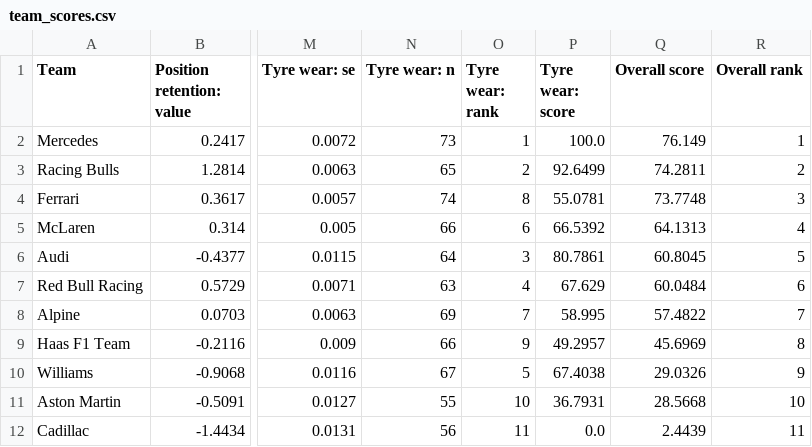
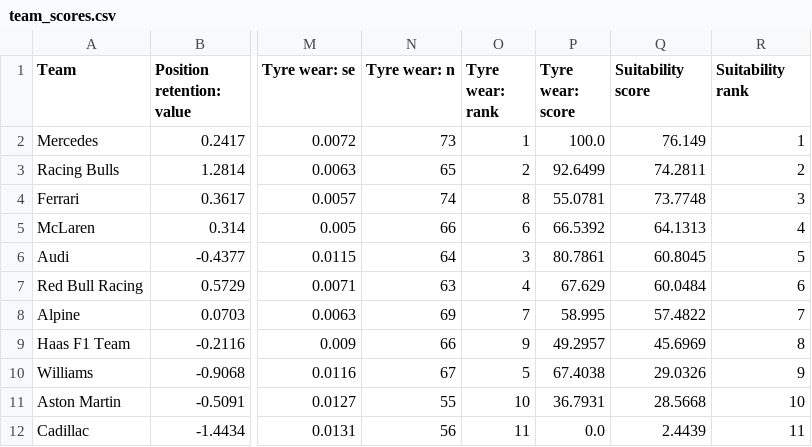
Before and after one commit to lhysop689/f1-singapore-2026, a CSV file: reports/tables/team_scores.csv, drawn as a sheet; only a part is shown, gaps mark what is left out; the diff names each change by its address in the sheet, - before the commit and + after, or states it on an @@ line.

Commit message:
Frame the analysis around Singapore suitability; single pre-registered test
- research question: which teams have the traits Marina Bay rewards, and do
  they outperform their usual level at Singapore
- overall score renamed to Singapore suitability score (tables, figures, docs)
- pre-registered test: Spearman correlation of suitability with each team's
  Singapore over-performance against its own 2026 average (Sprint and GP)
- README findings rewritten around the question

```diff
--- a/reports/tables/team_scores.csv
+++ b/reports/tables/team_scores.csv
-Q1: Overall score
+Q1: Suitability score
-R1: Overall rank
+R1: Suitability rank
```
Also changed, not shown: 11 other files.
